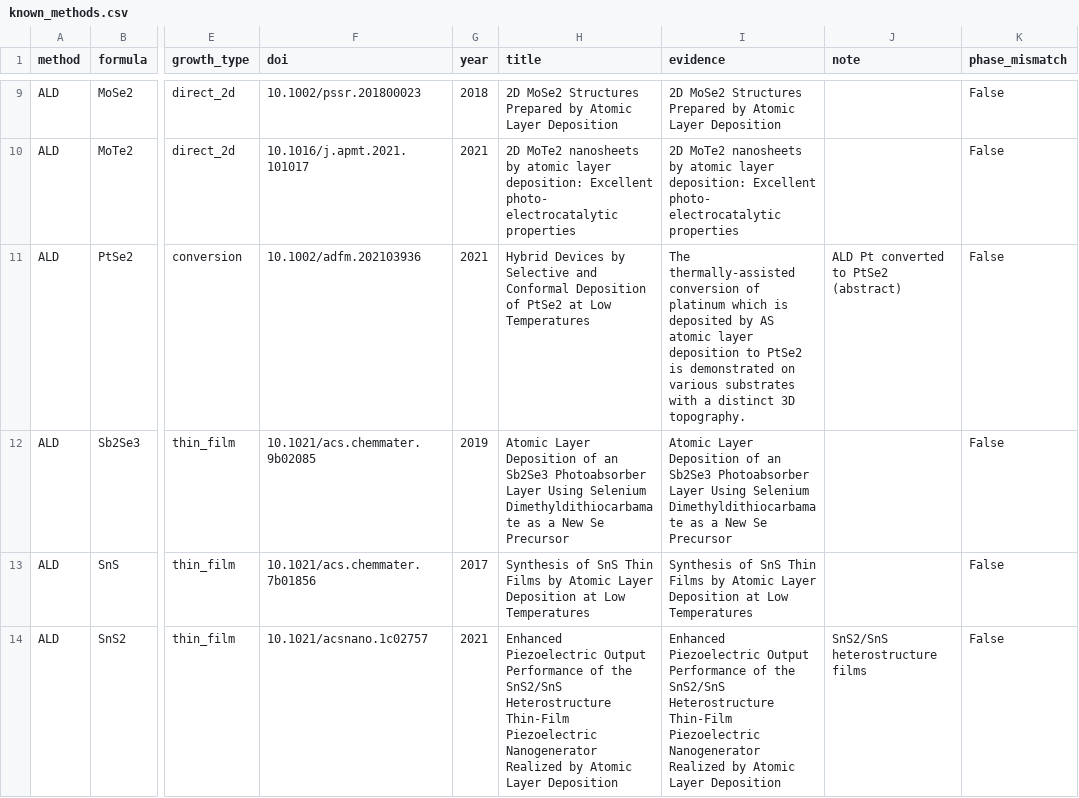
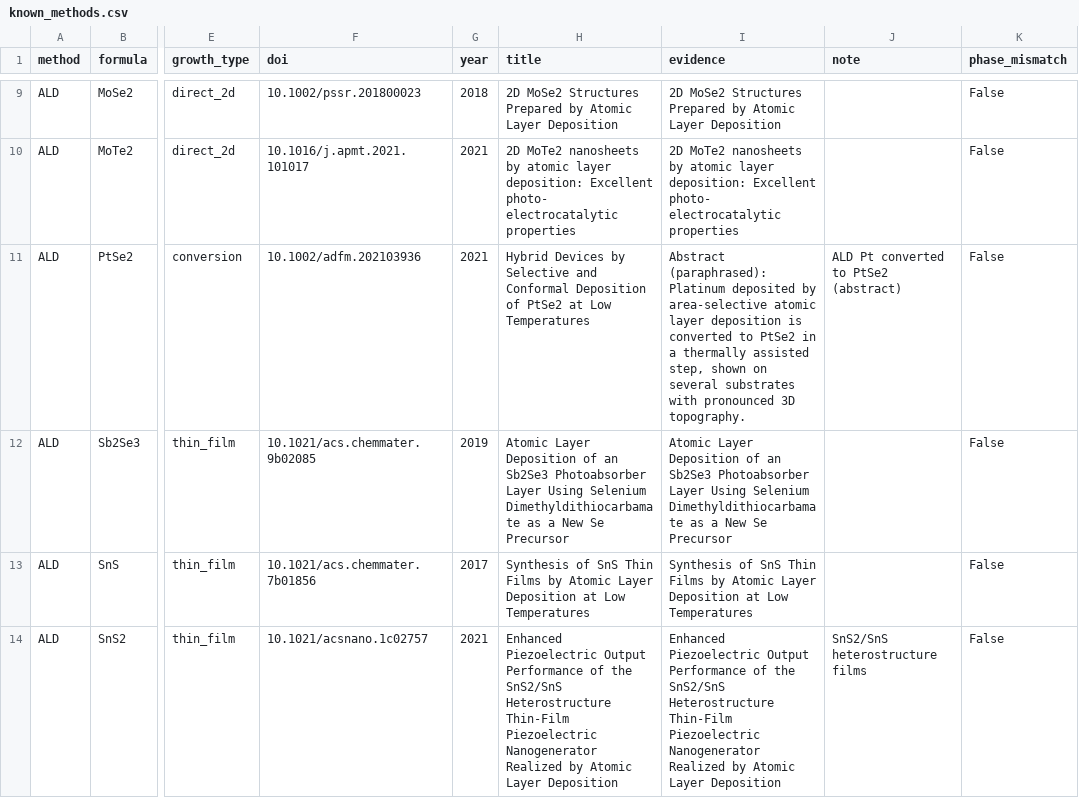
Before and after one commit to xua1ex/mat2vec-2d-explorer, a CSV file: data/known_methods.csv, drawn as a sheet; only a part is shown, gaps mark what is left out; the diff covers the shown part only; the diff names each change by its address in the sheet, - before the commit and + after, or states it on an @@ line.

```diff
--- a/data/known_methods.csv
+++ b/data/known_methods.csv
-I11 (evidence): The thermally‐assisted conversion of platinum which is deposited by AS atomic layer deposition to PtSe2 is demonstrated on various substrates with a distinct 3D topography.
+I11 (evidence): Abstract (paraphrased): Platinum deposited by area-selective atomic layer deposition is converted to PtSe2 in a thermally assisted step, shown on several substrates with pronounced 3D topography.
```
Also changed, not shown: 4 edited cells elsewhere in this file, 5 other files.
